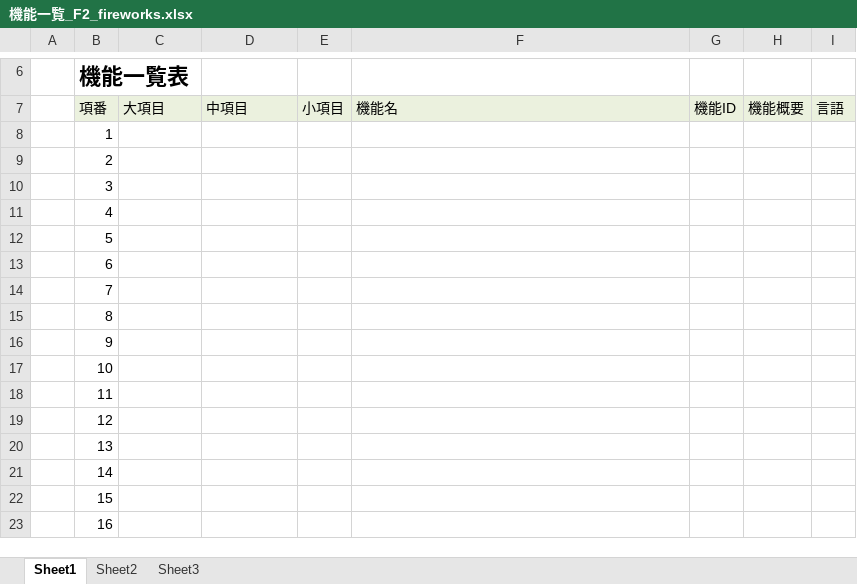
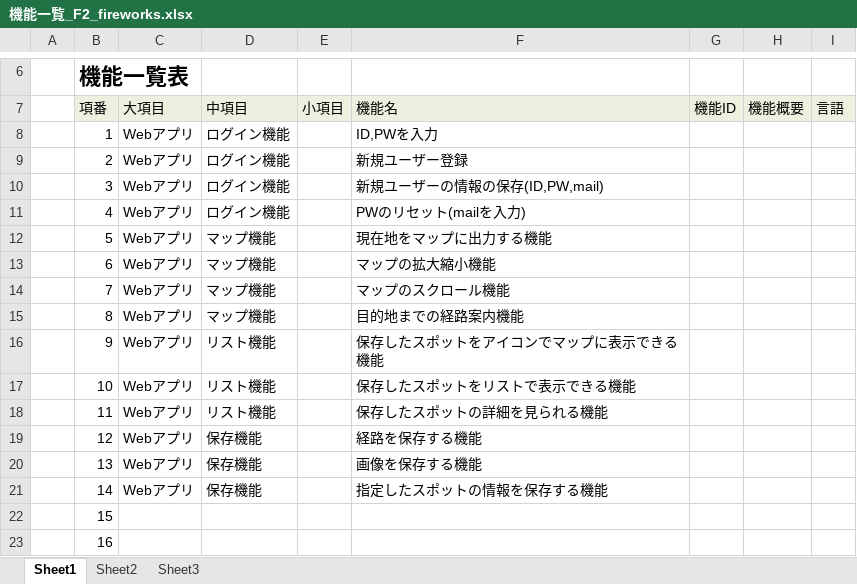
Before and after one commit to dojo2023/F-2, an Excel workbook: doc/機能一覧/機能一覧_F2_fireworks.xlsx, sheet Sheet1, drawn as a sheet; only a part is shown, gaps mark what is left out; values as stored, in another font and other column widths than the file's, no borders; the diff names each change by its address in the sheet, - before the commit and + after, or states it on an @@ line.

```diff
--- a/doc/機能一覧/機能一覧_F2_fireworks.xlsx (sheet Sheet1)
+++ b/doc/機能一覧/機能一覧_F2_fireworks.xlsx (sheet Sheet1)
-C8:C21 (大項目): (empty)
+C8:C21 (大項目): Webアプリ
-D8:D11 (中項目): (empty)
+D8:D11 (中項目): ログイン機能
-F8 (機能名): (empty)
+F8 (機能名): ID,PWを入力
-F9 (機能名): (empty)
+F9 (機能名): 新規ユーザー登録
-F10 (機能名): (empty)
+F10 (機能名): 新規ユーザーの情報の保存(ID,PW,mail)
-F11 (機能名): (empty)
+F11 (機能名): PWのリセット(mailを入力)
-D12:D15 (中項目): (empty)
+D12:D15 (中項目): マップ機能
-F12 (機能名): (empty)
+F12 (機能名): 現在地をマップに出力する機能
-F13 (機能名): (empty)
+F13 (機能名): マップの拡大縮小機能
-F14 (機能名): (empty)
+F14 (機能名): マップのスクロール機能
-F15 (機能名): (empty)
+F15 (機能名): 目的地までの経路案内機能
-D16:D18 (中項目): (empty)
+D16:D18 (中項目): リスト機能
-F16 (機能名): (empty)
+F16 (機能名): 保存したスポットをアイコンでマップに表示できる機能
-F17 (機能名): (empty)
+F17 (機能名): 保存したスポットをリストで表示できる機能
-F18 (機能名): (empty)
+F18 (機能名): 保存したスポットの詳細を見られる機能
-D19:D21 (中項目): (empty)
+D19:D21 (中項目): 保存機能
-F19 (機能名): (empty)
+F19 (機能名): 経路を保存する機能
-F20 (機能名): (empty)
+F20 (機能名): 画像を保存する機能
-F21 (機能名): (empty)
+F21 (機能名): 指定したスポットの情報を保存する機能
```
Also changed, not shown: 1 other file.
